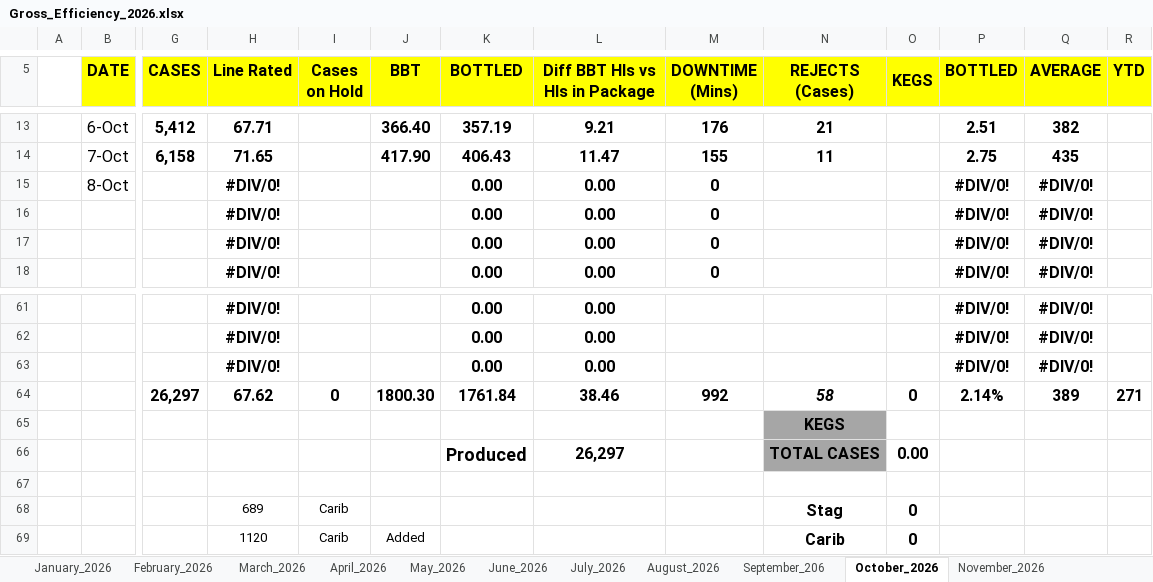
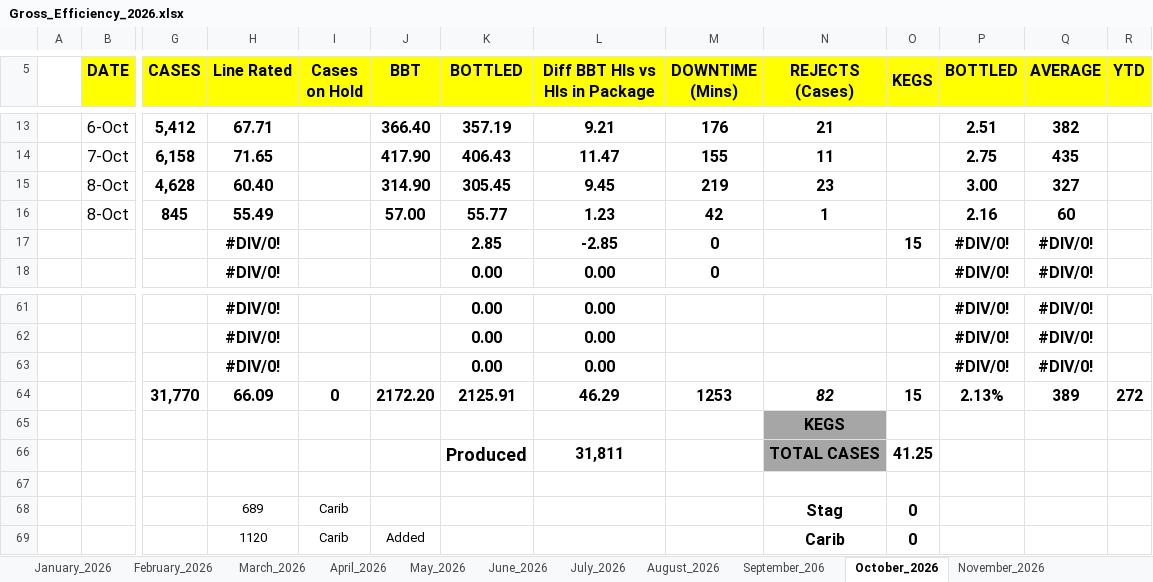
Before and after one commit to cbggrenada/dashboard, an Excel workbook: data/raw/Gross_Efficiency_2026.xlsx, sheet October_2026, drawn as a sheet; only a part is shown, gaps mark what is left out; values as stored, in another font and other column widths than the file's, no borders; conditional formats not drawn; 1 other sheet too large or unreadable and not compared; removed rows and columns are numbered as before the commit, all else as after; rows hold the shown columns only; the diff names each change by its address in the sheet, - before the commit and + after, or states it on an @@ line.

Commit message:
Upload 4 files via dashboard admin
- Gross_Efficiency_2026.xlsx
- October_26_Utilities_Tracking.xlsx
- FTR Calculations 2026.xlsx
- October'26 Daily Process Report 2026.xlsx

```diff
--- a/data/raw/Gross_Efficiency_2026.xlsx (sheet October_2026)
+++ b/data/raw/Gross_Efficiency_2026.xlsx (sheet October_2026)
-row 15:  | 8-Oct |  | #DIV/0! |  |  | 0.00 | 0.00 | 0 |  |  | #DIV/0! | #DIV/0!
-row 16:  |  |  | #DIV/0! |  |  | 0.00 | 0.00 | 0 |  |  | #DIV/0! | #DIV/0!
+row 15:  | 8-Oct | 4,628 | 60.40 |  | 314.90 | 305.45 | 9.45 | 219 | 23 |  | 3.00 | 327
+row 16:  | 8-Oct | 845 | 55.49 |  | 57.00 | 55.77 | 1.23 | 42 | 1 |  | 2.16 | 60
-K17 (BOTTLED): 0.00
+K17 (BOTTLED): 2.85
-L17 (Diff BBT Hls vs Hls in Package): 0.00
+L17 (Diff BBT Hls vs Hls in Package): -2.85
-O17 (KEGS): (empty)
+O17 (KEGS): 15
-row 64:  |  | 26,297 | 67.62 | 0 | 1800.30 | 1761.84 | 38.46 | 992 | 58 | 0 | 2.14% | 389 | 271
+row 64:  |  | 31,770 | 66.09 | 0 | 2172.20 | 2125.91 | 46.29 | 1253 | 82 | 15 | 2.13% | 389 | 272
-L66 (Diff BBT Hls vs Hls in Package): 26,297
+L66 (Diff BBT Hls vs Hls in Package): 31,811
-O66 (KEGS): 0.00
+O66 (KEGS): 41.25
```
Also changed, not shown: sheet November_2026, sheet December_2026, data/raw/FTR Calculations 2026.xlsx, data/raw/October'26 Daily Process Report 2026.xlsx, 1 other file.
